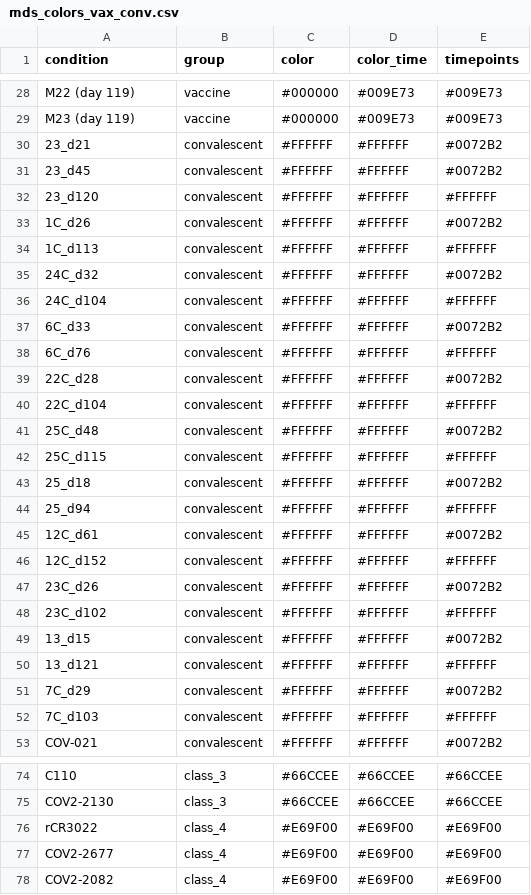
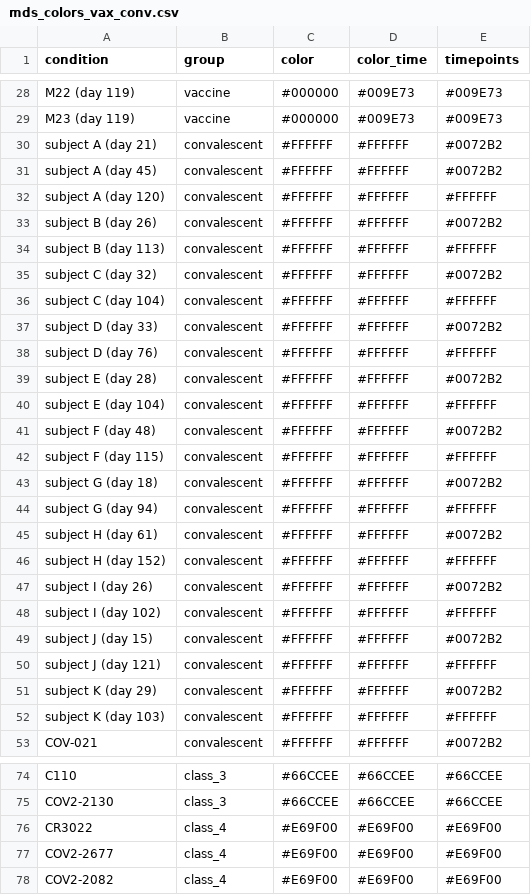
Before and after one commit to jbloomlab/SARS-CoV-2-RBD_MAP_Moderna, a CSV file: data/mds_colors_vax_conv.csv, drawn as a sheet; only a part is shown, gaps mark what is left out.

```diff
--- a/data/mds_colors_vax_conv.csv
+++ b/data/mds_colors_vax_conv.csv
@@ -29,25 +29,25 @@ M22 (day 119),vaccine,#000000,#009E73,#009E73
 M23 (day 119),vaccine,#000000,#009E73,#009E73
-23_d21,convalescent,#FFFFFF,#FFFFFF,#0072B2
-23_d45,convalescent,#FFFFFF,#FFFFFF,#0072B2
-23_d120,convalescent,#FFFFFF,#FFFFFF,#FFFFFF
-1C_d26,convalescent,#FFFFFF,#FFFFFF,#0072B2
-1C_d113,convalescent,#FFFFFF,#FFFFFF,#FFFFFF
-24C_d32,convalescent,#FFFFFF,#FFFFFF,#0072B2
-24C_d104,convalescent,#FFFFFF,#FFFFFF,#FFFFFF
-6C_d33,convalescent,#FFFFFF,#FFFFFF,#0072B2
-6C_d76,convalescent,#FFFFFF,#FFFFFF,#FFFFFF
-22C_d28,convalescent,#FFFFFF,#FFFFFF,#0072B2
-22C_d104,convalescent,#FFFFFF,#FFFFFF,#FFFFFF
-25C_d48,convalescent,#FFFFFF,#FFFFFF,#0072B2
-25C_d115,convalescent,#FFFFFF,#FFFFFF,#FFFFFF
-25_d18,convalescent,#FFFFFF,#FFFFFF,#0072B2
-25_d94,convalescent,#FFFFFF,#FFFFFF,#FFFFFF
-12C_d61,convalescent,#FFFFFF,#FFFFFF,#0072B2
-12C_d152,convalescent,#FFFFFF,#FFFFFF,#FFFFFF
-23C_d26,convalescent,#FFFFFF,#FFFFFF,#0072B2
-23C_d102,convalescent,#FFFFFF,#FFFFFF,#FFFFFF
-13_d15,convalescent,#FFFFFF,#FFFFFF,#0072B2
-13_d121,convalescent,#FFFFFF,#FFFFFF,#FFFFFF
-7C_d29,convalescent,#FFFFFF,#FFFFFF,#0072B2
-7C_d103,convalescent,#FFFFFF,#FFFFFF,#FFFFFF
+subject A (day 21),convalescent,#FFFFFF,#FFFFFF,#0072B2
+subject A (day 45),convalescent,#FFFFFF,#FFFFFF,#0072B2
+subject A (day 120),convalescent,#FFFFFF,#FFFFFF,#FFFFFF
+subject B (day 26),convalescent,#FFFFFF,#FFFFFF,#0072B2
+subject B (day 113),convalescent,#FFFFFF,#FFFFFF,#FFFFFF
+subject C (day 32),convalescent,#FFFFFF,#FFFFFF,#0072B2
+subject C (day 104),convalescent,#FFFFFF,#FFFFFF,#FFFFFF
+subject D (day 33),convalescent,#FFFFFF,#FFFFFF,#0072B2
+subject D (day 76),convalescent,#FFFFFF,#FFFFFF,#FFFFFF
+subject E (day 28),convalescent,#FFFFFF,#FFFFFF,#0072B2
+subject E (day 104),convalescent,#FFFFFF,#FFFFFF,#FFFFFF
+subject F (day 48),convalescent,#FFFFFF,#FFFFFF,#0072B2
+subject F (day 115),convalescent,#FFFFFF,#FFFFFF,#FFFFFF
+subject G (day 18),convalescent,#FFFFFF,#FFFFFF,#0072B2
+subject G (day 94),convalescent,#FFFFFF,#FFFFFF,#FFFFFF
+subject H (day 61),convalescent,#FFFFFF,#FFFFFF,#0072B2
+subject H (day 152),convalescent,#FFFFFF,#FFFFFF,#FFFFFF
+subject I (day 26),convalescent,#FFFFFF,#FFFFFF,#0072B2
+subject I (day 102),convalescent,#FFFFFF,#FFFFFF,#FFFFFF
+subject J (day 15),convalescent,#FFFFFF,#FFFFFF,#0072B2
+subject J (day 121),convalescent,#FFFFFF,#FFFFFF,#FFFFFF
+subject K (day 29),convalescent,#FFFFFF,#FFFFFF,#0072B2
+subject K (day 103),convalescent,#FFFFFF,#FFFFFF,#FFFFFF
 COV-021,convalescent,#FFFFFF,#FFFFFF,#0072B2
@@ -75,3 +75,3 @@ C110,class_3,#66CCEE,#66CCEE,#66CCEE
 COV2-2130,class_3,#66CCEE,#66CCEE,#66CCEE
-rCR3022,class_4,#E69F00,#E69F00,#E69F00
+CR3022,class_4,#E69F00,#E69F00,#E69F00
 COV2-2677,class_4,#E69F00,#E69F00,#E69F00
```
Also changed, not shown: 7 other files.
